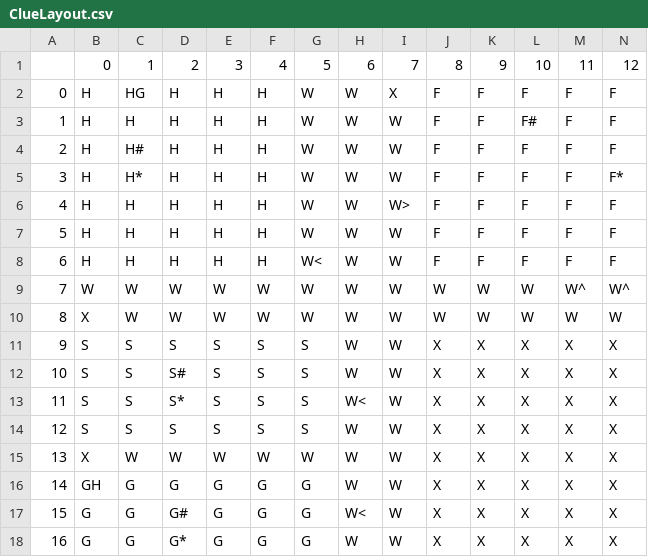
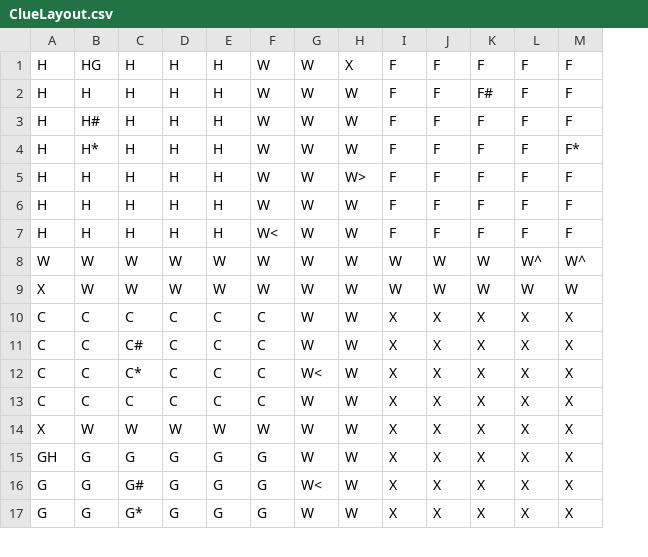
Before and after one commit to Wanna101/CSCI-306-Software-Engineering-, a CSV file: data/ClueLayout.csv, drawn as a sheet; only a part is shown; removed rows and columns are numbered as before the commit, all else as after; rows hold the shown columns only; the diff names each change by its address in the sheet, - before the commit and + after, or states it on an @@ line.

Commit message:
reedited the ClueLayout.csv file because it had the wrong formatting and the wrong room association (Driver: David Young, Navigator: Isabelle Neckel)

```diff
--- a/data/ClueLayout.csv
+++ b/data/ClueLayout.csv
-column A, rows 2-18: 0 | 1 | 2 | 3 | 4 | 5 | 6 | 7 | 8 | 9 | 10 | 11 | 12 | 13 | 14 | 15 | 16
-row 1:  | 0 | 1 | 2 | 3 | 4 | 5 | 6 | 7 | 8 | 9 | 10 | 11 | 12
-A10:A13: S
+A10:A13: C
-B10:B13: S
+B10:B13: C
-C10: S
+C10: C
-D10:D13: S
+D10:D13: C
-E10:E13: S
+E10:E13: C
-F10:F13: S
+F10:F13: C
-C11: S#
+C11: C#
-C12: S*
+C12: C*
-C13: S
+C13: C
```
